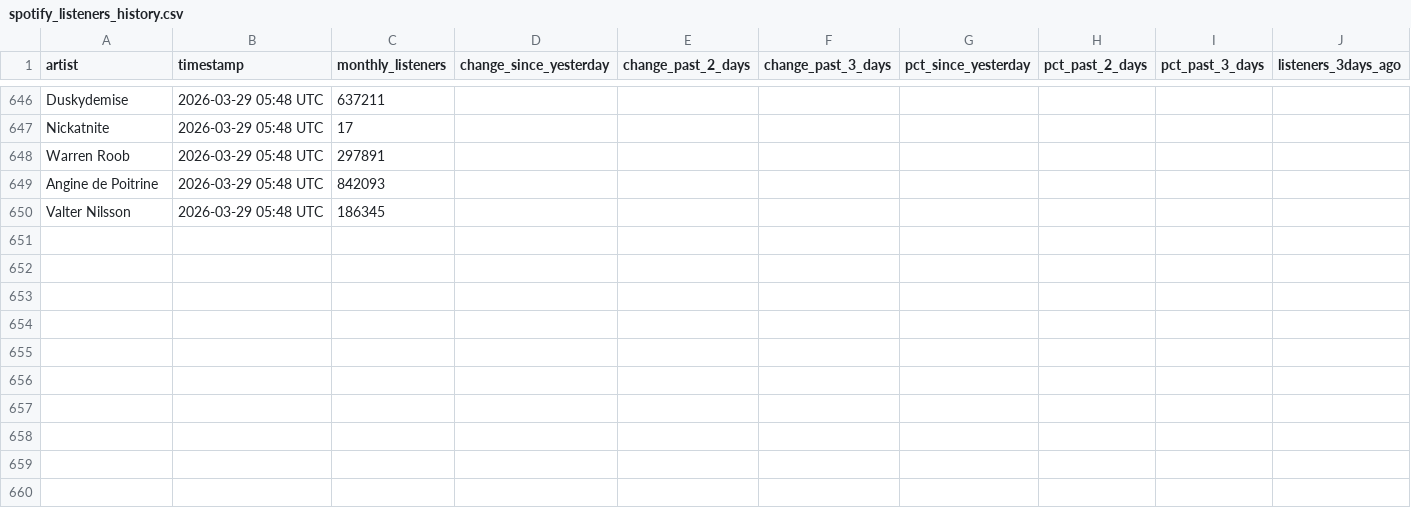
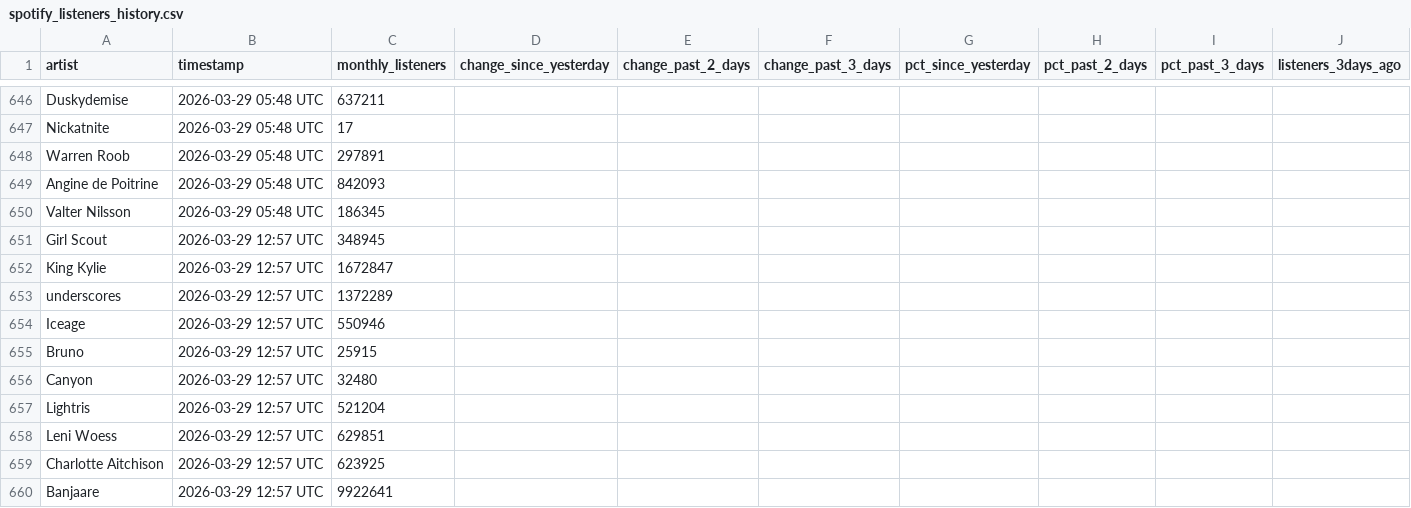
Before and after one commit to 2222scouter/2222scouter-monthly-listener-tracker, a CSV file: spotify_listeners_history.csv, drawn as a sheet; only a part is shown, gaps mark what is left out; rows hold the shown columns only; the diff covers the shown part only; the diff names each change by its address in the sheet, - before the commit and + after, or states it on an @@ line.

```diff
--- a/spotify_listeners_history.csv
+++ b/spotify_listeners_history.csv
+row 651: Girl Scout | 2026-03-29 12:57 UTC | 348945
+row 652: King Kylie | 2026-03-29 12:57 UTC | 1672847
+row 653: underscores | 2026-03-29 12:57 UTC | 1372289
+row 654: Iceage | 2026-03-29 12:57 UTC | 550946
+row 655: Bruno | 2026-03-29 12:57 UTC | 25915
+row 656: Canyon | 2026-03-29 12:57 UTC | 32480
+row 657: Lightris | 2026-03-29 12:57 UTC | 521204
+row 658: Leni Woess | 2026-03-29 12:57 UTC | 629851
+row 659: Charlotte Aitchison | 2026-03-29 12:57 UTC | 623925
+row 660: Banjaare | 2026-03-29 12:57 UTC | 9922641
```
Also changed, not shown: 43 added rows elsewhere in this file, spotify_streams_history.csv.
